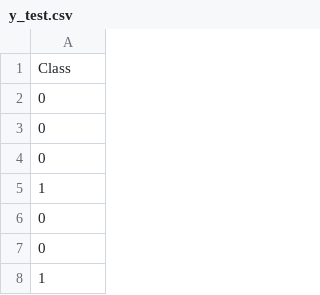
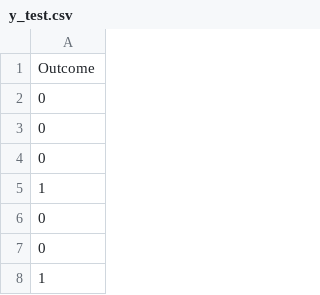
Before and after one commit to quoczai22/project_ck_machine_learning, a CSV file: Tien_Xu_Li/Viec_7/y_test.csv, drawn as a sheet; only a part is shown.

```diff
--- a/Tien_Xu_Li/Viec_7/y_test.csv
+++ b/Tien_Xu_Li/Viec_7/y_test.csv
@@ -1,2 +1,2 @@
-Class
+Outcome
 0
```
Also changed, not shown: Tien_Xu_Li/Viec_7/y_train.csv, cross_validation_train_audit_log.csv, 8 other files.
